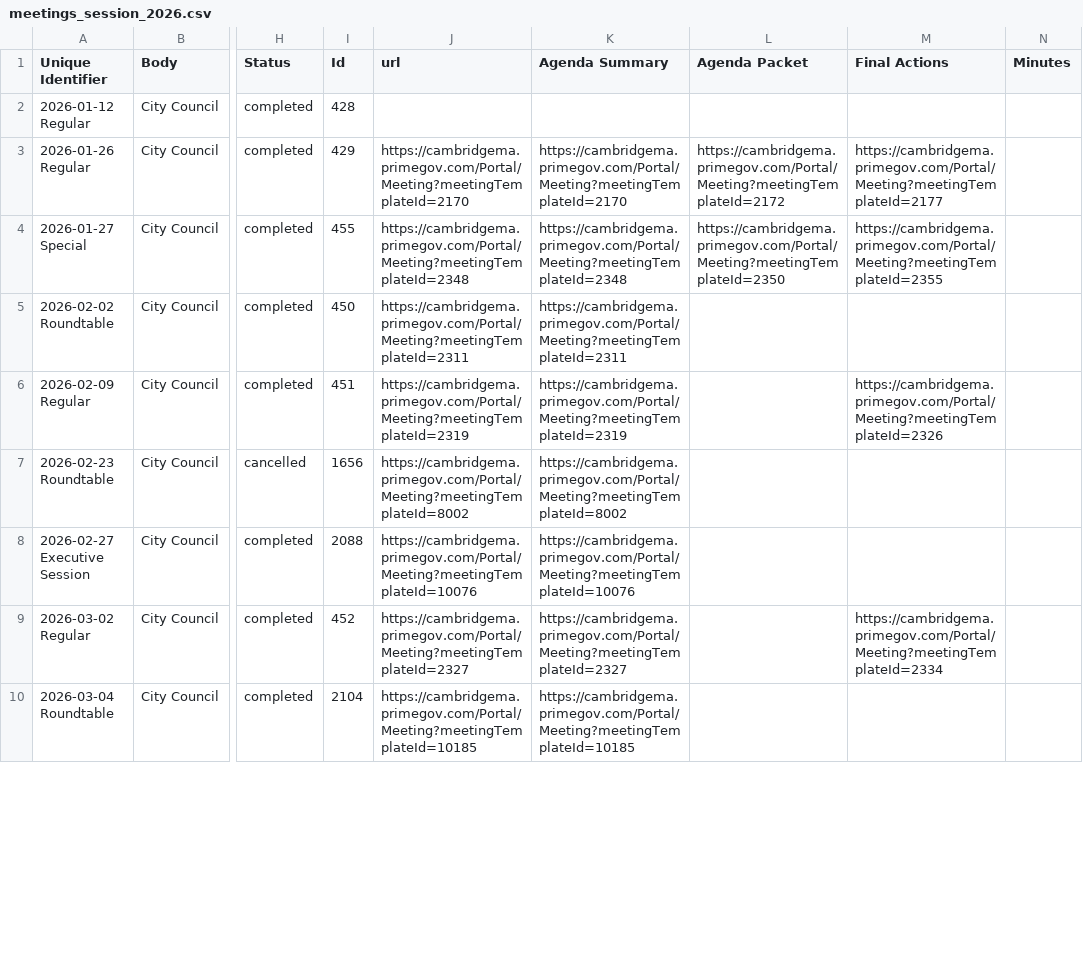
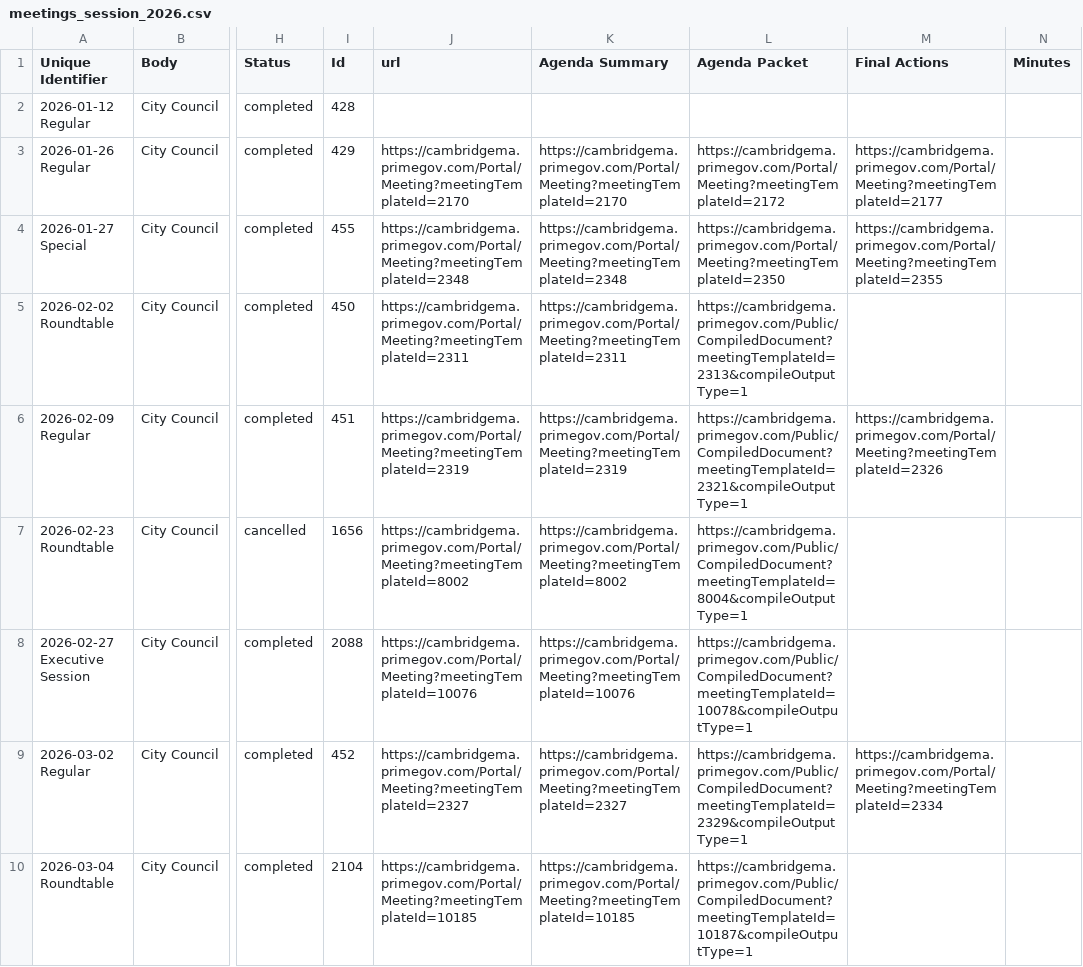
Before and after one commit to cjfman/Cambridge-Review, a CSV file: meeting_data/meeting_sessions/meetings_session_2026.csv, drawn as a sheet; only a part is shown, gaps mark what is left out; the diff covers the shown part only; the diff names each change by its address in the sheet, - before the commit and + after, or states it on an @@ line.

```diff
--- a/meeting_data/meeting_sessions/meetings_session_2026.csv
+++ b/meeting_data/meeting_sessions/meetings_session_2026.csv
-L5 (Agenda Packet): (empty)
+L5 (Agenda Packet): https://cambridgema.primegov.com/Public/CompiledDocument?meetingTemplateId=2313&compileOutputType=1
-L6 (Agenda Packet): (empty)
+L6 (Agenda Packet): https://cambridgema.primegov.com/Public/CompiledDocument?meetingTemplateId=2321&compileOutputType=1
-L7 (Agenda Packet): (empty)
+L7 (Agenda Packet): https://cambridgema.primegov.com/Public/CompiledDocument?meetingTemplateId=8004&compileOutputType=1
-L8 (Agenda Packet): (empty)
+L8 (Agenda Packet): https://cambridgema.primegov.com/Public/CompiledDocument?meetingTemplateId=10078&compileOutputType=1
-L9 (Agenda Packet): (empty)
+L9 (Agenda Packet): https://cambridgema.primegov.com/Public/CompiledDocument?meetingTemplateId=2329&compileOutputType=1
-L10 (Agenda Packet): (empty)
+L10 (Agenda Packet): https://cambridgema.primegov.com/Public/CompiledDocument?meetingTemplateId=10187&compileOutputType=1
```
Also changed, not shown: 18 edited cells elsewhere in this file, 1 other file.
